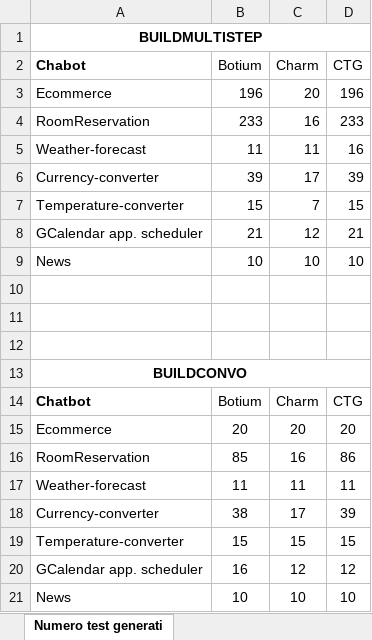
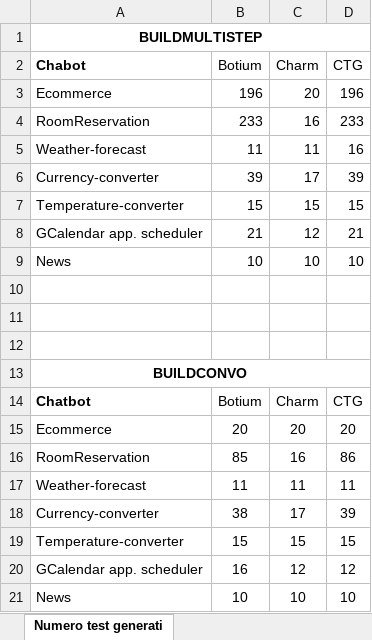
Before and after one commit to roccograpisarda/material_for_tools_evaluation, an Excel workbook: report.xlsx, sheet Numero test generati, drawn as a sheet; values as stored, in another font and other column widths than the file's, no borders; charts and pictures not drawn; the diff names each change by its address in the sheet, - before the commit and + after, or states it on an @@ line.

Commit message:
add source

```diff
--- a/report.xlsx (sheet Numero test generati)
+++ b/report.xlsx (sheet Numero test generati)
-C7 (Charm): 7
+C7 (Charm): 15
```
Also changed, not shown: charts or pictures.
